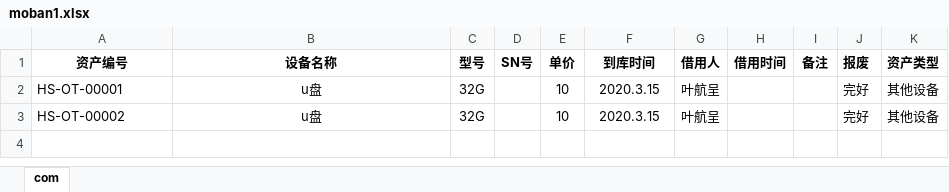
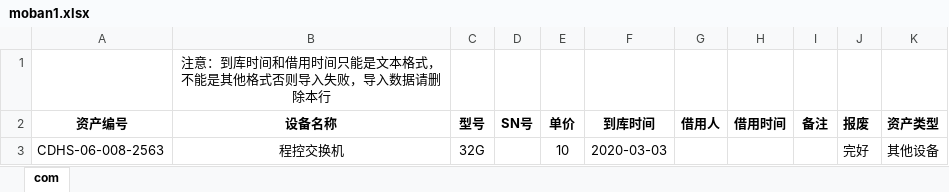
Before and after one commit to hcye/authority_0.0.1, an Excel workbook: src/main/resources/static/excel/moban1.xlsx, sheet com, drawn as a sheet; values as stored, in another font and other column widths than the file's, no borders; removed rows and columns are numbered as before the commit, all else as after; the diff names each change by its address in the sheet, - before the commit and + after, or states it on an @@ line.

```diff
--- a/src/main/resources/static/excel/moban1.xlsx (sheet com)
+++ b/src/main/resources/static/excel/moban1.xlsx (sheet com)
+row 1:  | 注意：到库时间和借用时间只能是文本格式，不能是其他格式否则导入失败，导入数据请删除本行
-row 2: HS-OT-00001 | u盘 | 32G |  | 10 | 2020.3.15 | 叶航呈 |  |  | 完好 | 其他设备
-A3 (资产编号): HS-OT-00002
+A3 (资产编号): CDHS-06-008-2563
-B3 (设备名称): u盘
+B3 (设备名称): 程控交换机
-F3 (到库时间): 2020.3.15
+F3 (到库时间): 2020-03-03
-G3 (借用人): 叶航呈
+G3 (借用人): (empty)
```
Also changed, not shown: 12 other files.
